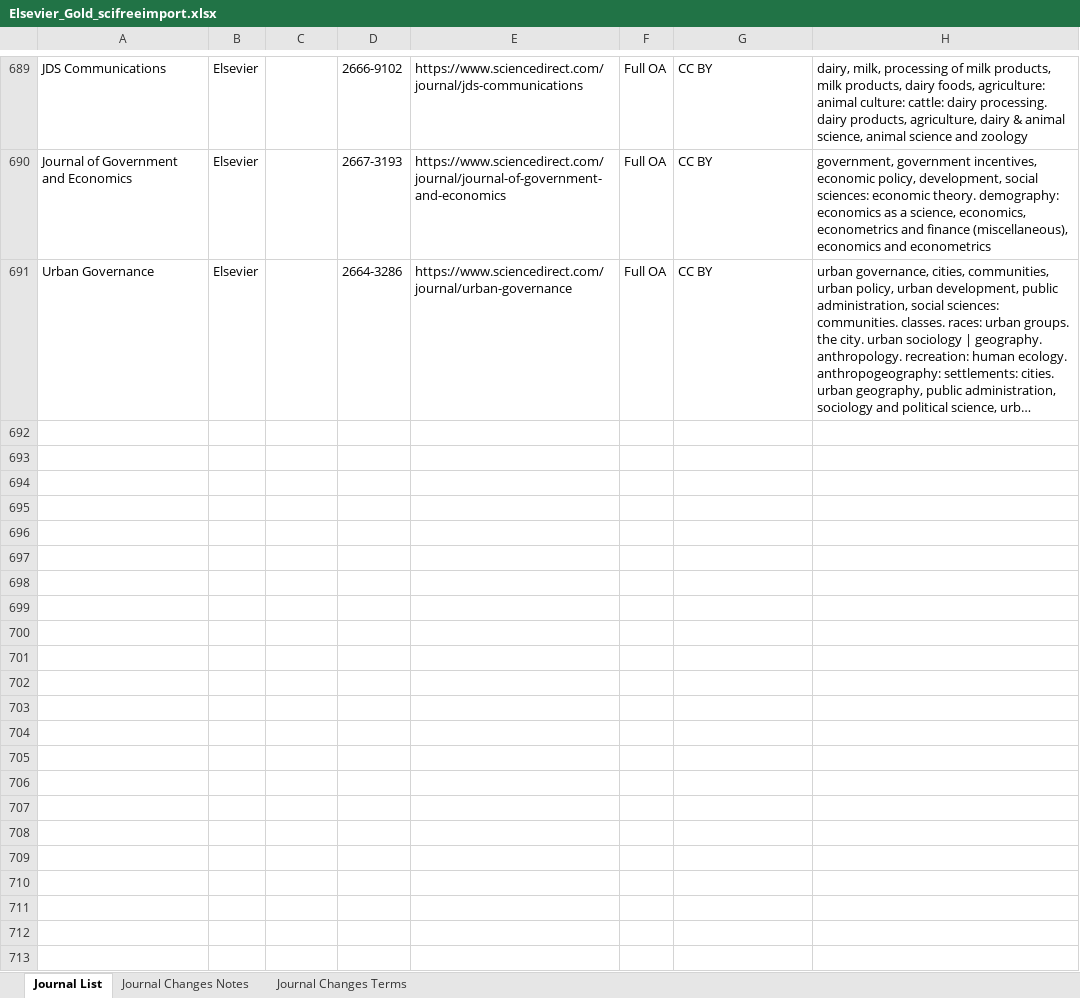
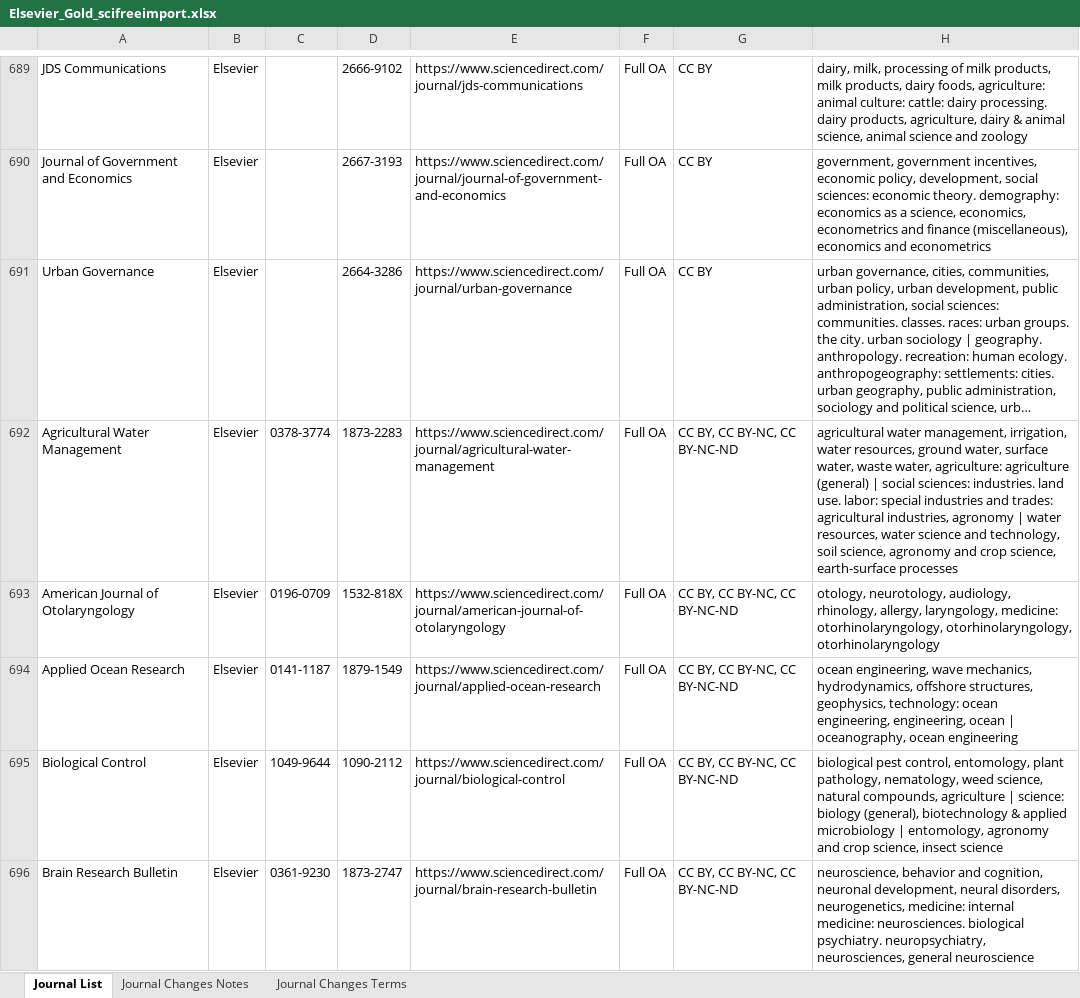
Before and after one commit to SciFreeOrg/UK-CoP, an Excel workbook: UK_CoP_TitleLists/Elsevier_Gold_scifreeimport.xlsx, sheet Journal List, drawn as a sheet; only a part is shown, gaps mark what is left out; long unchanged cells end in …; values as stored, in another font and other column widths than the file's, no borders; table styles not drawn; the diff covers the shown part only; the diff names each change by its address in the sheet, - before the commit and + after, or states it on an @@ line.

Commit message:
Elsevier_Gold_scifreeimport 260626

```diff
--- a/UK_CoP_TitleLists/Elsevier_Gold_scifreeimport.xlsx (sheet Journal List)
+++ b/UK_CoP_TitleLists/Elsevier_Gold_scifreeimport.xlsx (sheet Journal List)
+row 692: Agricultural Water Management | Elsevier | 0378-3774 | 1873-2283 | https://www.sciencedirect.com/journal/agricultural-water-management | Full OA | CC BY, CC BY-NC, CC BY-NC-ND | agricultural water management, irrigation, water resources, ground water, surface water, waste water, agriculture: agriculture (general) | social sciences: industries. land use. labor: special industries and trades: agricultural industries, agronomy | water resources, water science and technology, soil science, agronomy and crop science, earth-surface processes
+row 693: American Journal of Otolaryngology | Elsevier | 0196-0709 | 1532-818X | https://www.sciencedirect.com/journal/american-journal-of-otolaryngology | Full OA | CC BY, CC BY-NC, CC BY-NC-ND | otology, neurotology, audiology, rhinology, allergy, laryngology, medicine: otorhinolaryngology, otorhinolaryngology, otorhinolaryngology
+row 694: Applied Ocean Research | Elsevier | 0141-1187 | 1879-1549 | https://www.sciencedirect.com/journal/applied-ocean-research | Full OA | CC BY, CC BY-NC, CC BY-NC-ND | ocean engineering, wave mechanics, hydrodynamics, offshore structures, geophysics, technology: ocean engineering, engineering, ocean | oceanography, ocean engineering
+row 695: Biological Control | Elsevier | 1049-9644 | 1090-2112 | https://www.sciencedirect.com/journal/biological-control | Full OA | CC BY, CC BY-NC, CC BY-NC-ND | biological pest control, entomology, plant pathology, nematology, weed science, natural compounds, agriculture | science: biology (general), biotechnology & applied microbiology | entomology, agronomy and crop science, insect science
+row 696: Brain Research Bulletin | Elsevier | 0361-9230 | 1873-2747 | https://www.sciencedirect.com/journal/brain-research-bulletin | Full OA | CC BY, CC BY-NC, CC BY-NC-ND | neuroscience, behavior and cognition, neuronal development, neural disorders, neurogenetics, medicine: internal medicine: neurosciences. biological psychiatry. neuropsychiatry, neurosciences, general neuroscience
```
Also changed, not shown: 33 added rows elsewhere in this sheet, sheet Journal Changes Notes.
